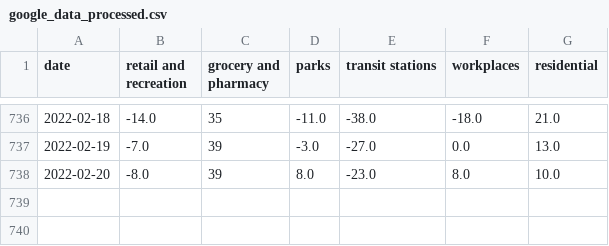
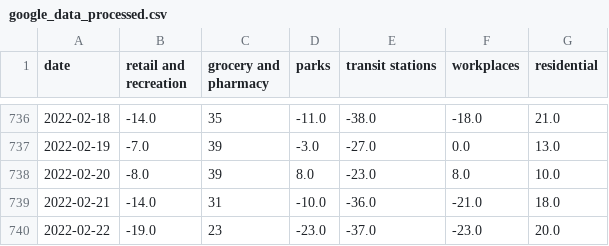
Before and after one commit to tamagusko/manilaCovid19, a CSV file: data/google_data_processed.csv, drawn as a sheet; only a part is shown, gaps mark what is left out.

Commit message:
Latest data: Sat Feb 26 02:00:03 UTC 2022

```diff
--- a/data/google_data_processed.csv
+++ b/data/google_data_processed.csv
@@ -738 +738,3 @@ date,retail and recreation,grocery and pharmacy,parks,transit stations,workplace
 2022-02-20,-8.0,39,8.0,-23.0,8.0,10.0
+2022-02-21,-14.0,31,-10.0,-36.0,-21.0,18.0
+2022-02-22,-19.0,23,-23.0,-37.0,-23.0,20.0
```
Also changed, not shown: data/apple_data_processed.csv.
